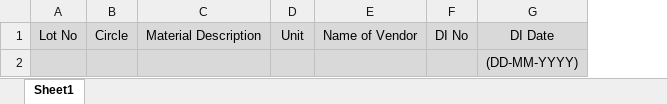
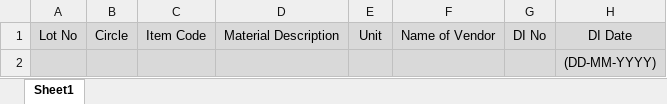
Before and after one commit to mnaufil/mppkvvcl-indore, an Excel workbook: app/assets/data-import-samples/material/material_inward_micc_details.xlsx, sheet Sheet1, drawn as a sheet; only a part is shown; values as stored, in another font and other column widths than the file's, no borders; the diff names each change by its address in the sheet, - before the commit and + after, or states it on an @@ line.

Commit message:
Added Item Code column in all the material sample format xlsx sheets

```diff
--- a/app/assets/data-import-samples/material/material_inward_micc_details.xlsx (sheet Sheet1)
+++ b/app/assets/data-import-samples/material/material_inward_micc_details.xlsx (sheet Sheet1)
+column C, row 1: Item Code
```
Also changed, not shown: app/assets/data-import-samples/material/material_inward.xlsx, app/assets/data-import-samples/material/material_inward_return.xlsx, 2 other files.
